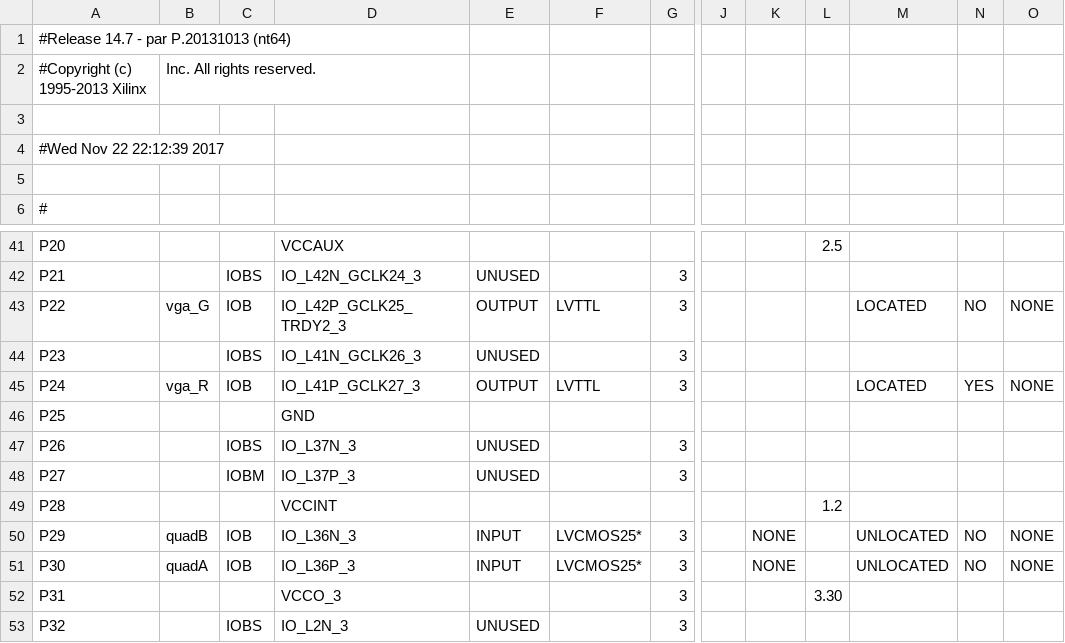
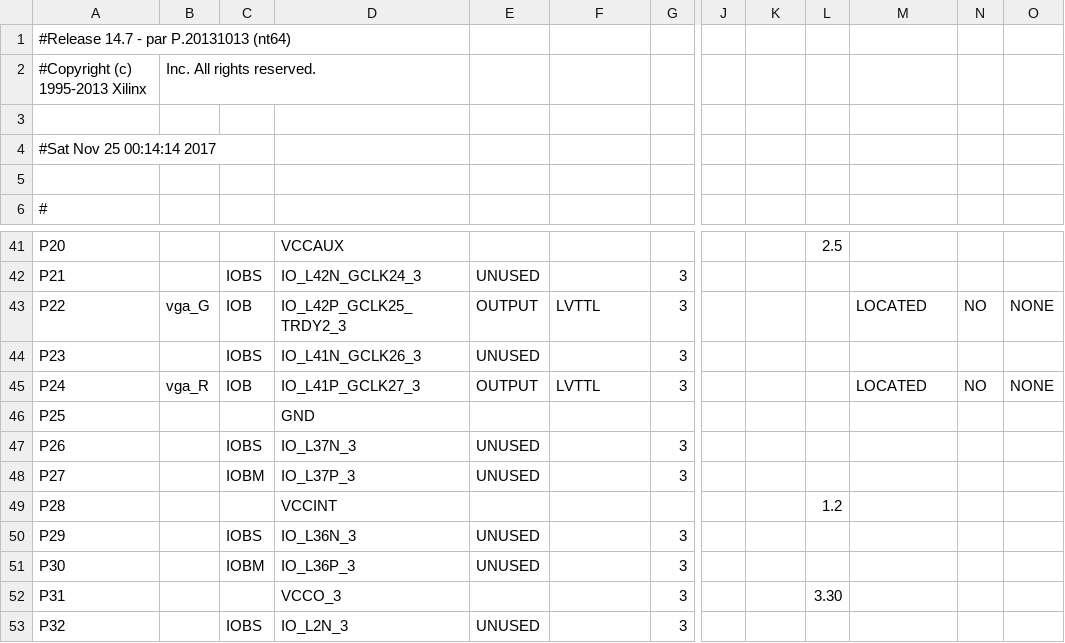
Before and after one commit to hoonqt/pype, a CSV file: pype-mojo/work/planAhead/pype/pype.runs/impl_1/mojo_top_0_routed_pad.csv, drawn as a sheet; only a part is shown, gaps mark what is left out; the diff names each change by its address in the sheet, - before the commit and + after, or states it on an @@ line.

```diff
--- a/pype-mojo/work/planAhead/pype/pype.runs/impl_1/mojo_top_0_routed_pad.csv
+++ b/pype-mojo/work/planAhead/pype/pype.runs/impl_1/mojo_top_0_routed_pad.csv
-A4: #Wed Nov 22 22:12:39 2017
+A4: #Sat Nov 25 00:14:14 2017
-N45: YES
+N45: NO
-B50: quadB
+B50: (empty)
-C50: IOB
+C50: IOBS
-E50:E51: INPUT
+E50:E51: UNUSED
-F50:F51: LVCMOS25*
+F50:F51: (empty)
-K50:K51: NONE
+K50:K51: (empty)
-M50:M51: UNLOCATED
+M50:M51: (empty)
-N50:N51: NO
+N50:N51: (empty)
-O50:O51: NONE
+O50:O51: (empty)
-B51: quadA
+B51: (empty)
-C51: IOB
+C51: IOBM
```
Also changed, not shown: 57 other files.
